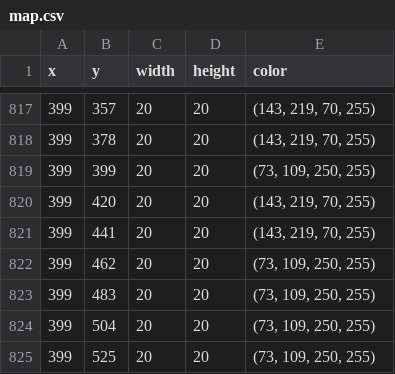
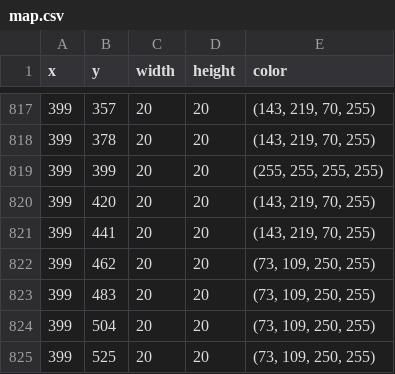
Before and after one commit to Marquezv/DBZ_Quest, a CSV file: data/map/map.csv (was data/map/main/map.csv), drawn as a sheet; only a part is shown, gaps mark what is left out.

```diff
--- a/data/map/main/map.csv
+++ b/data/map/map.csv
@@ -818,3 +818,3 @@ x,y,width,height,color
 399,378,20,20,"(143, 219, 70, 255)"
-399,399,20,20,"(73, 109, 250, 255)"
+399,399,20,20,"(255, 255, 255, 255)"
 399,420,20,20,"(143, 219, 70, 255)"
```
Also changed, not shown: 3 other files.
